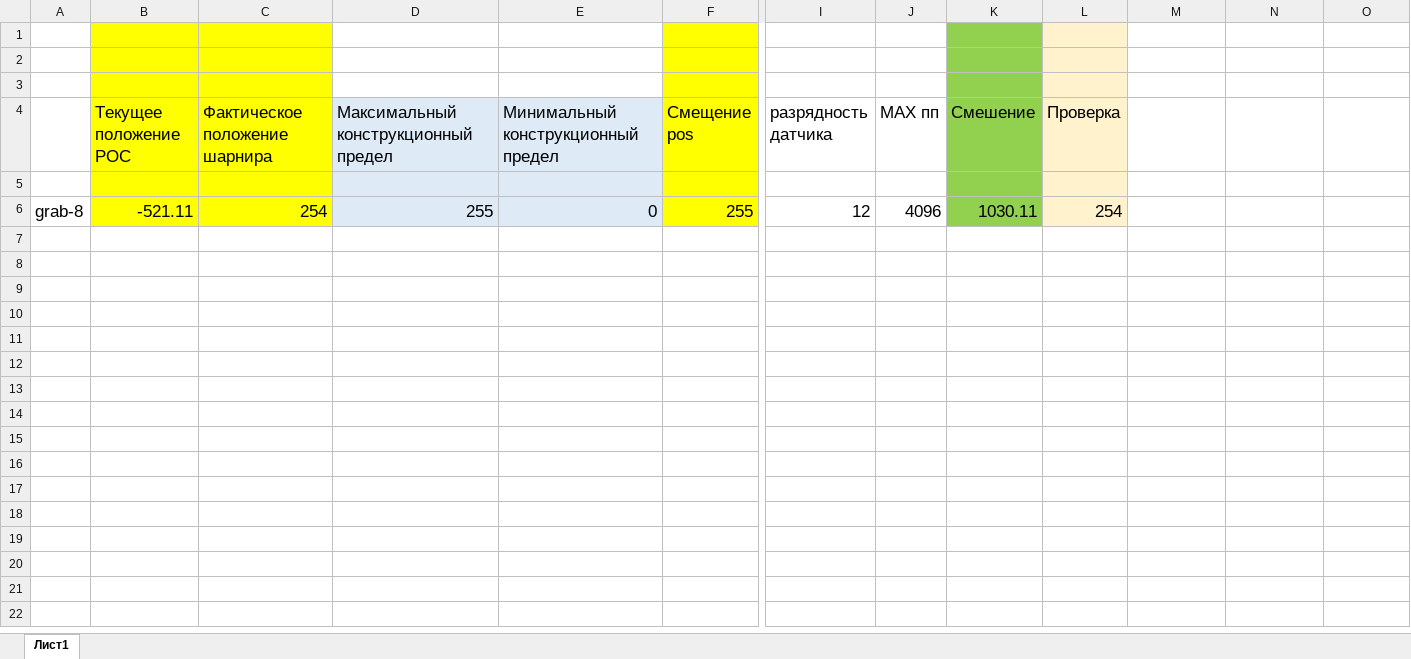
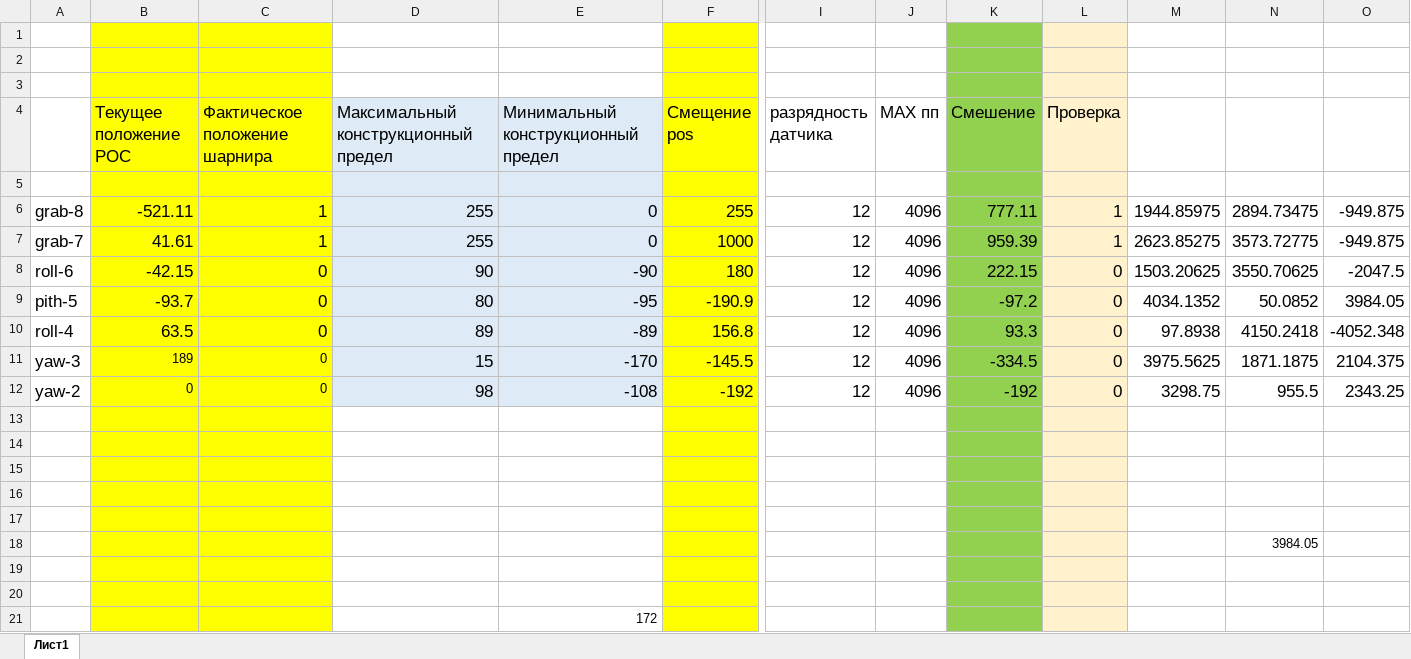
Before and after one commit to andrjus/omega-avatar-rev.1, an Excel workbook: content/doc/смещения датчиков.xlsx, sheet Лист1, drawn as a sheet; only a part is shown, gaps mark what is left out; values as stored, in another font and other column widths than the file's, no borders; rows hold the shown columns only; the diff names each change by its address in the sheet, - before the commit and + after, or states it on an @@ line.

```diff
--- a/content/doc/смещения датчиков.xlsx (sheet Лист1)
+++ b/content/doc/смещения датчиков.xlsx (sheet Лист1)
-C6 (Фактическое положение шарнира): 254
+C6 (Фактическое положение шарнира): 1
-K6 (Смешение): 1030.11
+K6 (Смешение): 777.11
-L6 (Проверка): 254
+L6 (Проверка): 1
-M6: (empty)
+M6: 1944.85975
-N6: (empty)
+N6: 2894.73475
-O6: (empty)
+O6: -949.875
+row 7: grab-7 | 41.61 | 1 | 255 | 0 | 1000 | 12 | 4096 | 959.39 | 1 | 2623.85275 | 3573.72775 | -949.875
+row 8: roll-6 | -42.15 | 0 | 90 | -90 | 180 | 12 | 4096 | 222.15 | 0 | 1503.20625 | 3550.70625 | -2047.5
+row 9: pith-5 | -93.7 | 0 | 80 | -95 | -190.9 | 12 | 4096 | -97.2 | 0 | 4034.1352 | 50.0852 | 3984.05
+row 10: roll-4 | 63.5 | 0 | 89 | -89 | 156.8 | 12 | 4096 | 93.3 | 0 | 97.8938 | 4150.2418 | -4052.348
+row 11: yaw-3 | 189 | 0 | 15 | -170 | -145.5 | 12 | 4096 | -334.5 | 0 | 3975.5625 | 1871.1875 | 2104.375
+row 12: yaw-2 | 0 | 0 | 98 | -108 | -192 | 12 | 4096 | -192 | 0 | 3298.75 | 955.5 | 2343.25
+row 13: (empty)
+row 14: (empty)
+row 15: (empty)
+row 16: (empty)
+row 17: (empty)
+row 18:  |  |  |  |  |  |  |  |  |  |  | 3984.05
+row 19: (empty)
+row 20: (empty)
+row 21:  |  |  |  | 172
```
Also changed, not shown: 16 other files.
